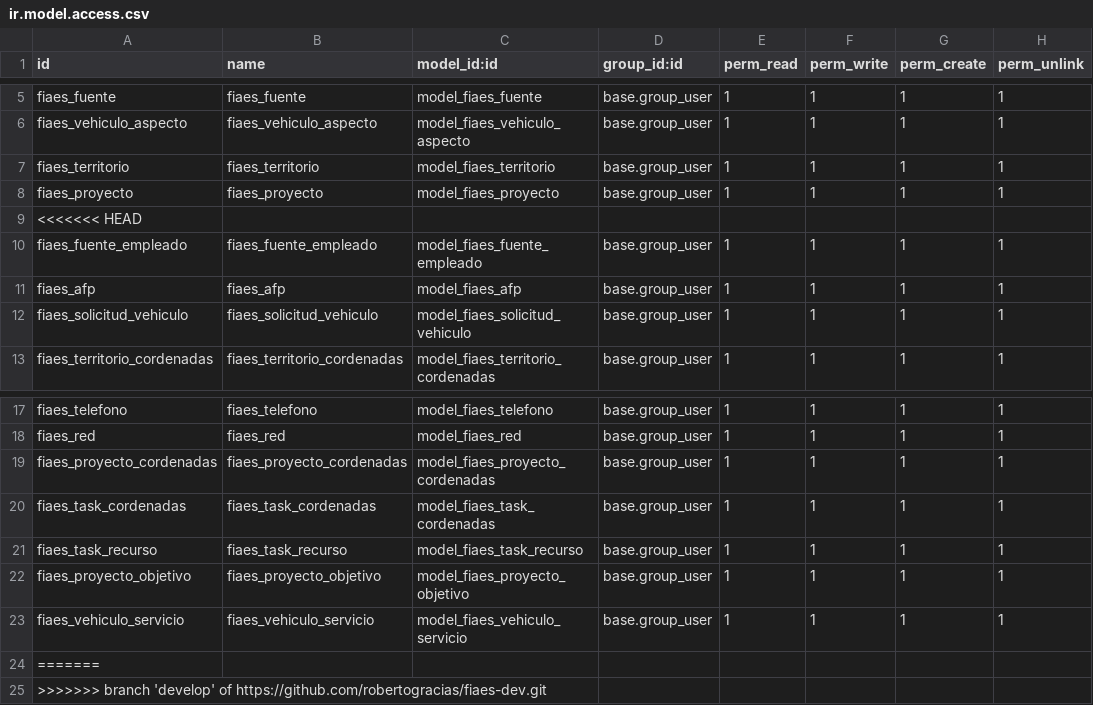
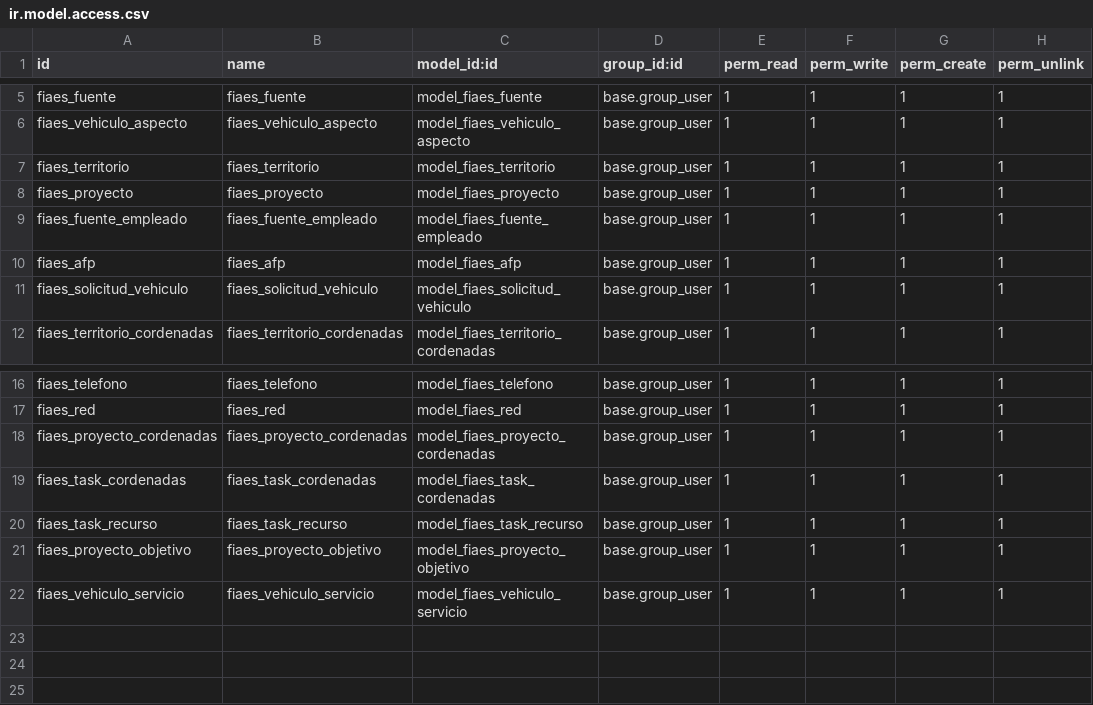
Before and after one commit to robertogracias/odoosv15, a CSV file: fiaes/security/ir.model.access.csv, drawn as a sheet; only a part is shown, gaps mark what is left out.

```diff
--- a/fiaes/security/ir.model.access.csv
+++ b/fiaes/security/ir.model.access.csv
@@ -8,3 +8,2 @@ fiaes_territorio,fiaes_territorio,model_fiaes_territorio,base.group_user,1,1,1,1
 fiaes_proyecto,fiaes_proyecto,model_fiaes_proyecto,base.group_user,1,1,1,1
-<<<<<<< HEAD
 fiaes_fuente_empleado,fiaes_fuente_empleado,model_fiaes_fuente_empleado,base.group_user,1,1,1,1
@@ -23,3 +22 @@ fiaes_proyecto_objetivo,fiaes_proyecto_objetivo,model_fiaes_proyecto_objetivo,ba
 fiaes_vehiculo_servicio,fiaes_vehiculo_servicio,model_fiaes_vehiculo_servicio,base.group_user,1,1,1,1
-=======
->>>>>>> branch 'develop' of https://github.com/robertogracias/fiaes-dev.git
```
Also changed, not shown: 5 other files.
